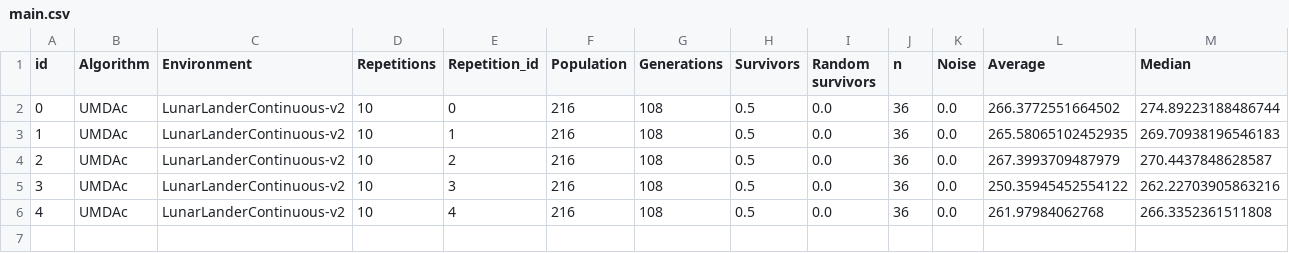
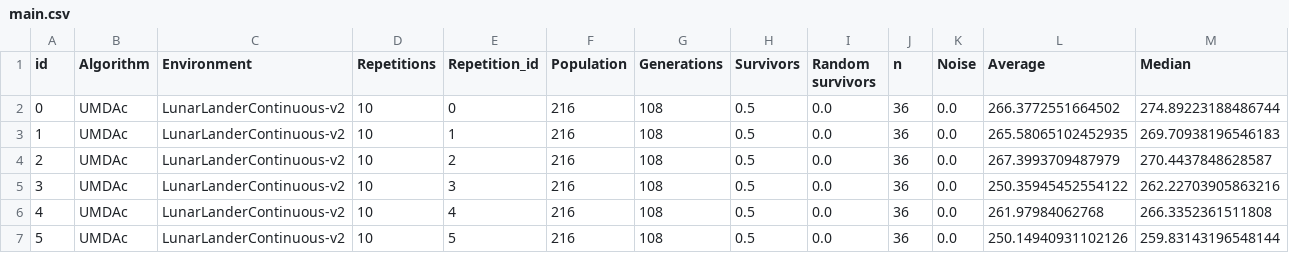
Before and after one commit to mikelma/UMDAc-Experiments, a CSV file: results/main.csv, drawn as a sheet; only a part is shown; rows hold the shown columns only; the diff names each change by its address in the sheet, - before the commit and + after, or states it on an @@ line.

```diff
--- a/results/main.csv
+++ b/results/main.csv
+row 7: 5 | UMDAc | LunarLanderContinuous-v2 | 10 | 5 | 216 | 108 | 0.5 | 0.0 | 36 | 0.0 | 250.14940931102126 | 259.83143196548144
```
Also changed, not shown: 2 other files.
